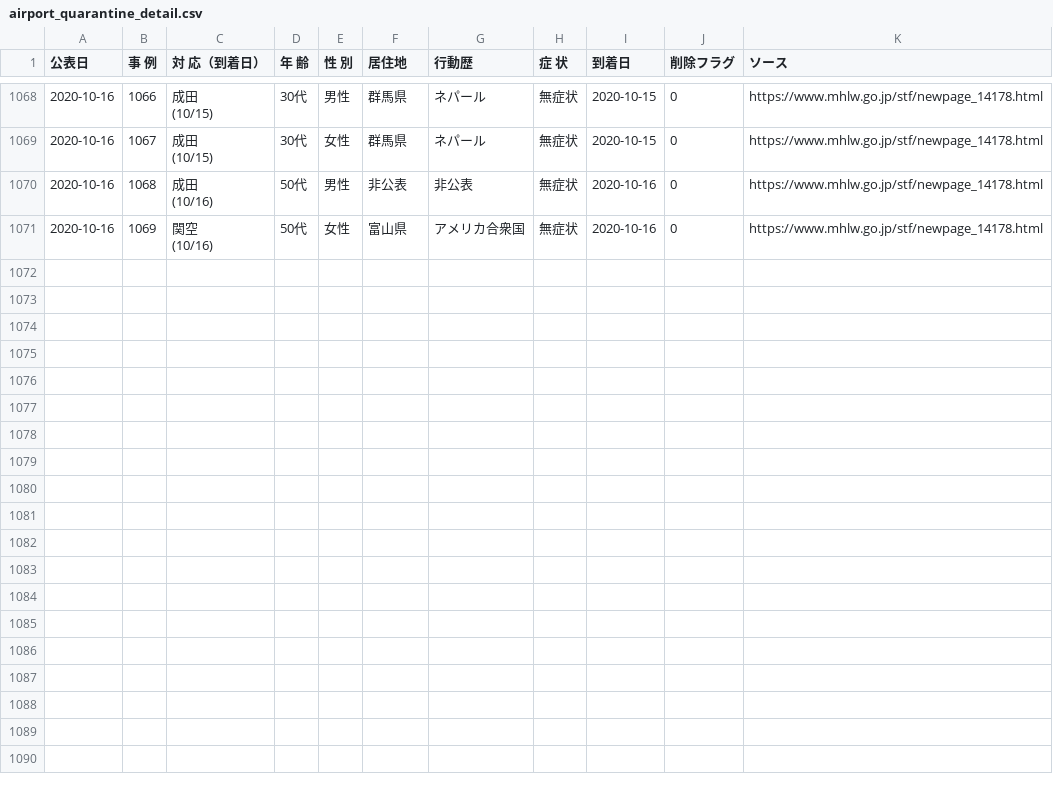
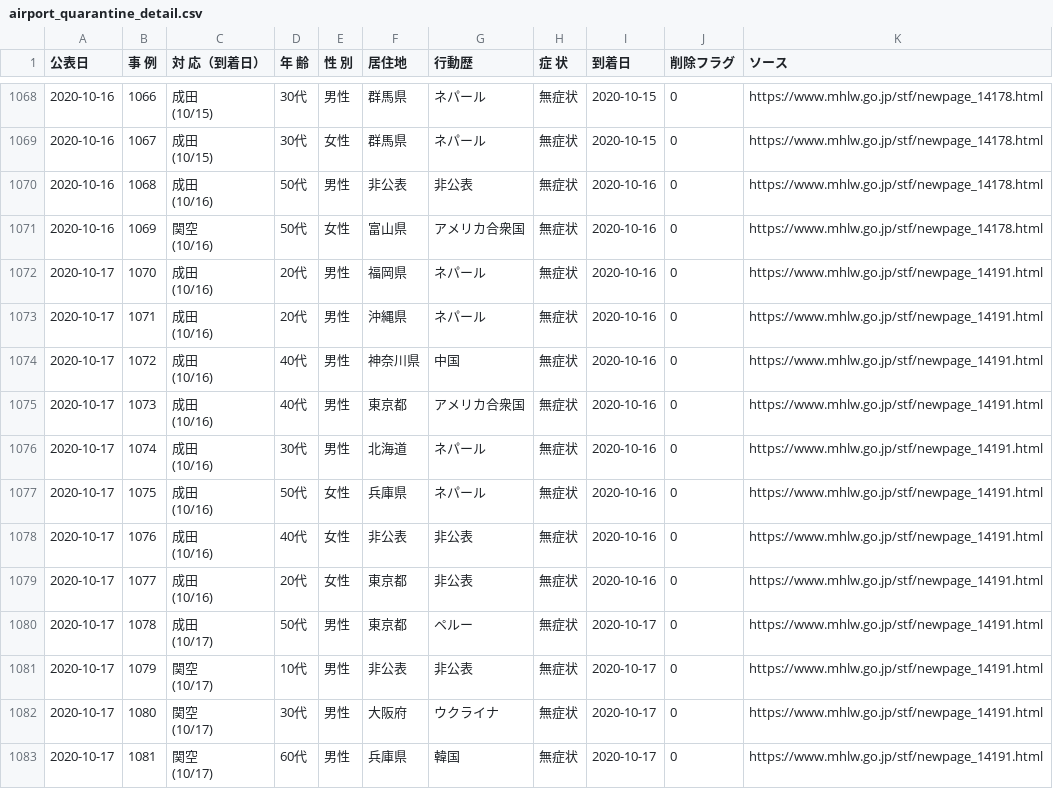
Before and after one commit to CalicoKater/covid-19, a CSV file: airport_quarantine_detail.csv, drawn as a sheet; only a part is shown, gaps mark what is left out.

Commit message:
airport update 2020 10 18

```diff
--- a/airport_quarantine_detail.csv
+++ b/airport_quarantine_detail.csv
@@ -2124 +2124,25 @@
 (10/16)","50代","女性","富山県","アメリカ合衆国","無症状",2020-10-16,0,https://www.mhlw.go.jp/stf/newpage_14178.html
+2020-10-17,1070,"成田
+(10/16)","20代","男性","福岡県","ネパール","無症状",2020-10-16,0,https://www.mhlw.go.jp/stf/newpage_14191.html
+2020-10-17,1071,"成田
+(10/16)","20代","男性","沖縄県","ネパール","無症状",2020-10-16,0,https://www.mhlw.go.jp/stf/newpage_14191.html
+2020-10-17,1072,"成田
+(10/16)","40代","男性","神奈川県","中国","無症状",2020-10-16,0,https://www.mhlw.go.jp/stf/newpage_14191.html
+2020-10-17,1073,"成田
+(10/16)","40代","男性","東京都","アメリカ合衆国","無症状",2020-10-16,0,https://www.mhlw.go.jp/stf/newpage_14191.html
+2020-10-17,1074,"成田
+(10/16)","30代","男性","北海道","ネパール","無症状",2020-10-16,0,https://www.mhlw.go.jp/stf/newpage_14191.html
+2020-10-17,1075,"成田
+(10/16)","50代","女性","兵庫県","ネパール","無症状",2020-10-16,0,https://www.mhlw.go.jp/stf/newpage_14191.html
+2020-10-17,1076,"成田
+(10/16)","40代","女性","非公表","非公表","無症状",2020-10-16,0,https://www.mhlw.go.jp/stf/newpage_14191.html
+2020-10-17,1077,"成田
+(10/16)","20代","女性","東京都","非公表","無症状",2020-10-16,0,https://www.mhlw.go.jp/stf/newpage_14191.html
+2020-10-17,1078,"成田
+(10/17)","50代","男性","東京都","ペルー","無症状",2020-10-17,0,https://www.mhlw.go.jp/stf/newpage_14191.html
+2020-10-17,1079,"関空
+(10/17)","10代","男性","非公表","非公表","無症状",2020-10-17,0,https://www.mhlw.go.jp/stf/newpage_14191.html
+2020-10-17,1080,"関空
+(10/17)","30代","男性","大阪府","ウクライナ","無症状",2020-10-17,0,https://www.mhlw.go.jp/stf/newpage_14191.html
+2020-10-17,1081,"関空
+(10/17)","60代","男性","兵庫県","韓国","無症状",2020-10-17,0,https://www.mhlw.go.jp/stf/newpage_14191.html
```
Also changed, not shown: airport_pcr_test_daily.csv, airport_quarantine.csv, 7 other files.
